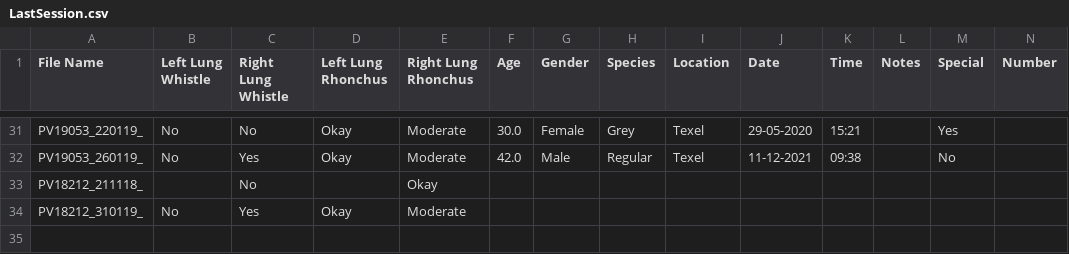
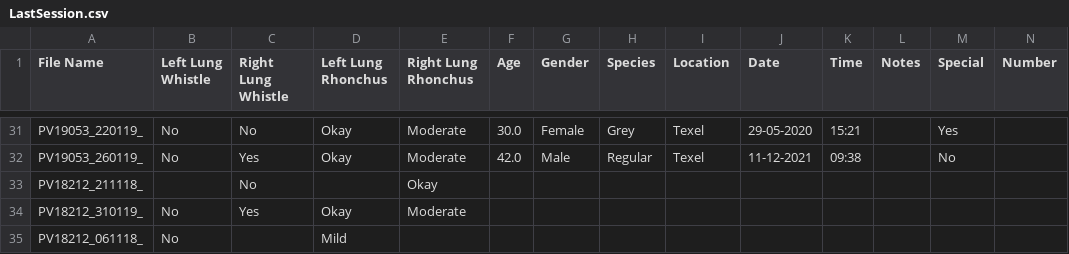
Before and after one commit to RoaRos2808/SE-Pieterburen, a CSV file: Project/Model/BackEnd/LastSession.csv, drawn as a sheet; only a part is shown, gaps mark what is left out; rows hold the shown columns only; the diff names each change by its address in the sheet, - before the commit and + after, or states it on an @@ line.

```diff
--- a/Project/Model/BackEnd/LastSession.csv
+++ b/Project/Model/BackEnd/LastSession.csv
+row 35: PV18212_061118_ | No |  | Mild
```
Also changed, not shown: 1 other file.
